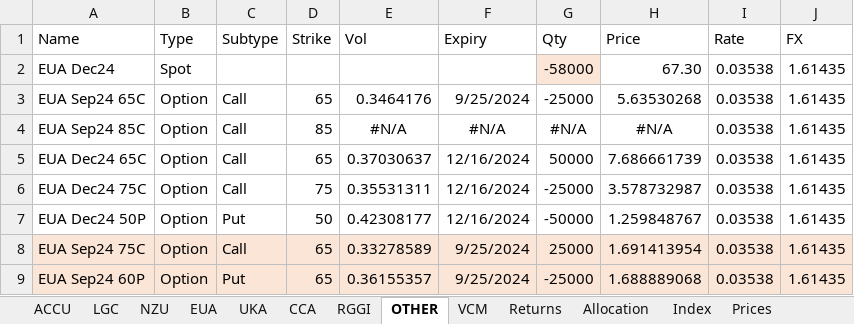
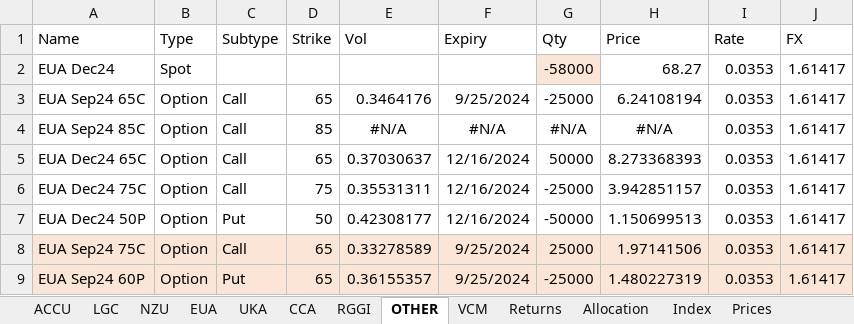
Before and after one commit to SamCurtis111/Carbon_Report, an Excel workbook: Positions.xlsx, sheet OTHER, drawn as a sheet; values as stored, in another font and other column widths than the file's, no borders; the diff names each change by its address in the sheet, - before the commit and + after, or states it on an @@ line.

```diff
--- a/Positions.xlsx (sheet OTHER)
+++ b/Positions.xlsx (sheet OTHER)
-H2 (Price): 67.30
+H2 (Price): 68.27
-I2:I9 (Rate): 0.03538
+I2:I9 (Rate): 0.0353
-J2:J9 (FX): 1.61435
+J2:J9 (FX): 1.61417
-H3 (Price): 5.63530268
+H3 (Price): 6.24108194
-H5 (Price): 7.686661739
+H5 (Price): 8.273368393
-H6 (Price): 3.578732987
+H6 (Price): 3.942851157
-H7 (Price): 1.259848767
+H7 (Price): 1.150699513
-H8 (Price): 1.691413954
+H8 (Price): 1.97141506
-H9 (Price): 1.688889068
+H9 (Price): 1.480227319
```
Also changed, not shown: sheet Prices, sheet Allocation, sheet EUA, sheet UKA, sheet Index, sheet NZU, 4 more sheets, 10 other files.
